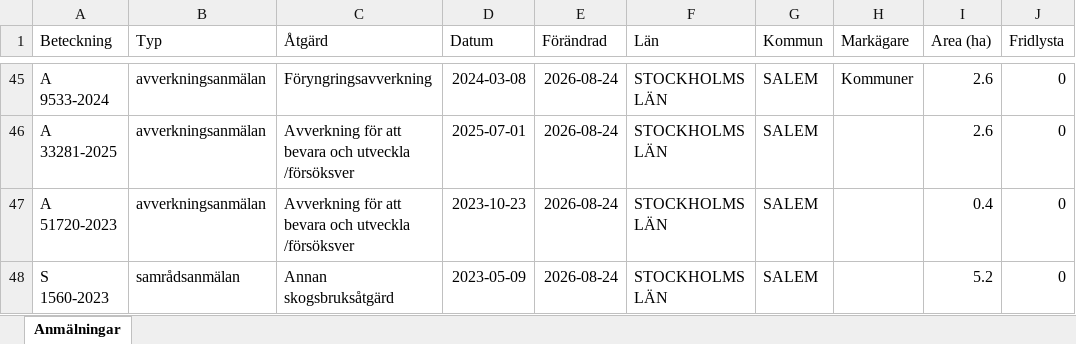
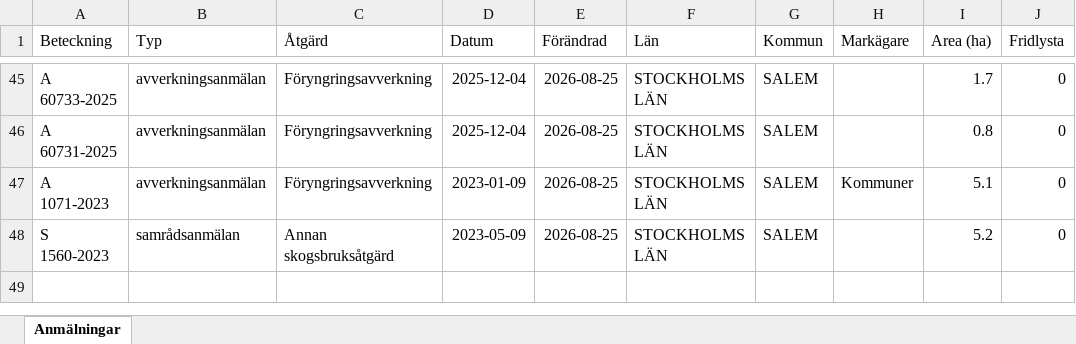
Before and after one commit to klasma/Logging_0128, an Excel workbook: Översikt SALEM.xlsx, sheet Anmälningar, drawn as a sheet; only a part is shown, gaps mark what is left out; values as stored, in another font and other column widths than the file's, no borders; the diff covers the shown part only; the diff names each change by its address in the sheet, - before the commit and + after, or states it on an @@ line.

```diff
--- a/Översikt SALEM.xlsx (sheet Anmälningar)
+++ b/Översikt SALEM.xlsx (sheet Anmälningar)
-A45 (Beteckning): A 9533-2024
+A45 (Beteckning): A 60733-2025
-D45 (Datum): 2024-03-08
+D45 (Datum): 2025-12-04
-E45:E48 (Förändrad): 2026-08-24
+E45:E48 (Förändrad): 2026-08-25
-H45 (Markägare): Kommuner
+H45 (Markägare): (empty)
-I45 (Area (ha)): 2.6
+I45 (Area (ha)): 1.7
-A46 (Beteckning): A 33281-2025
+A46 (Beteckning): A 60731-2025
-C46:C47 (Åtgärd): Avverkning för att bevara och utveckla /försöksver
+C46:C47 (Åtgärd): Föryngringsavverkning
-D46 (Datum): 2025-07-01
+D46 (Datum): 2025-12-04
-I46 (Area (ha)): 2.6
+I46 (Area (ha)): 0.8
-A47 (Beteckning): A 51720-2023
+A47 (Beteckning): A 1071-2023
-D47 (Datum): 2023-10-23
+D47 (Datum): 2023-01-09
-H47 (Markägare): (empty)
+H47 (Markägare): Kommuner
-I47 (Area (ha)): 0.4
+I47 (Area (ha)): 5.1
```
Also changed, not shown: 7 added rows, 7 removed rows and 64 edited cells elsewhere in this sheet, artfynd/A 2992-2023 artfynd.xlsx, artfynd/A 33473-2025 artfynd.xlsx, 57 other files.
